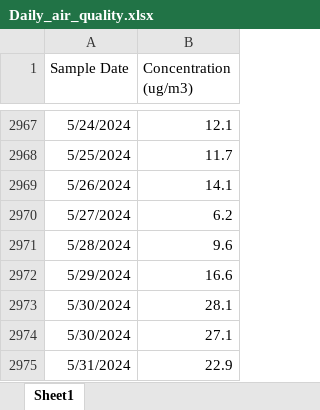
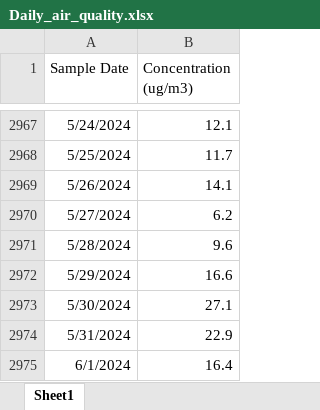
Before and after one commit to LukeAFullard/waterSpec_dev, an Excel workbook: assets/data/Daily_air_quality.xlsx, sheet Sheet1, drawn as a sheet; only a part is shown, gaps mark what is left out; the shorter side is filled out with more unchanged rows; values as stored, in another font and other column widths than the file's, no borders; the diff names each change by its address in the sheet, - before the commit and + after, or states it on an @@ line.

Commit message:
Add files via upload

```diff
--- a/assets/data/Daily_air_quality.xlsx (sheet Sheet1)
+++ b/assets/data/Daily_air_quality.xlsx (sheet Sheet1)
-row 2973: 5/30/2024 | 28.1
```
